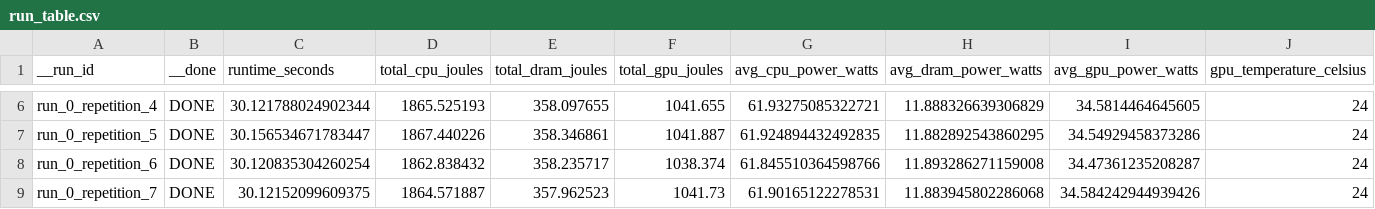
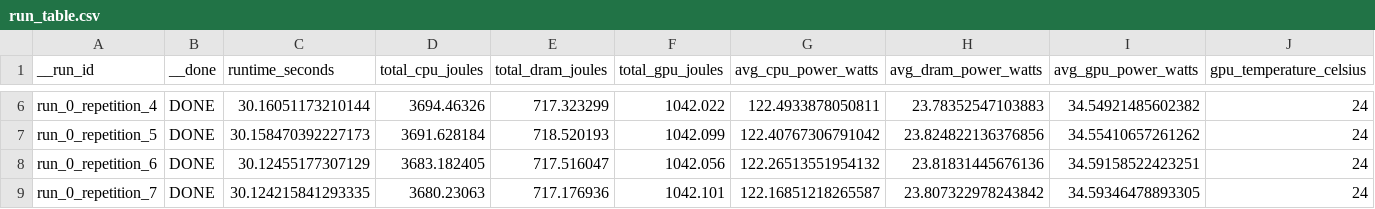
Before and after one commit to diogogmatos/eco-evolution-of-llms, a CSV file: results/idle_consumption/run_table.csv, drawn as a sheet; only a part is shown, gaps mark what is left out; the diff covers the shown part only; the diff names each change by its address in the sheet, - before the commit and + after, or states it on an @@ line.

Commit message:
idle consumption values with second cpu

```diff
--- a/results/idle_consumption/run_table.csv
+++ b/results/idle_consumption/run_table.csv
-C6 (runtime_seconds): 30.121788024902344
+C6 (runtime_seconds): 30.16051173210144
-D6 (total_cpu_joules): 1865.525193
+D6 (total_cpu_joules): 3694.46326
-E6 (total_dram_joules): 358.097655
+E6 (total_dram_joules): 717.323299
-F6 (total_gpu_joules): 1041.655
+F6 (total_gpu_joules): 1042.022
-G6 (avg_cpu_power_watts): 61.93275085322721
+G6 (avg_cpu_power_watts): 122.4933878050811
-H6 (avg_dram_power_watts): 11.888326639306829
+H6 (avg_dram_power_watts): 23.78352547103883
-I6 (avg_gpu_power_watts): 34.5814464645605
+I6 (avg_gpu_power_watts): 34.54921485602382
-C7 (runtime_seconds): 30.156534671783447
+C7 (runtime_seconds): 30.158470392227173
-D7 (total_cpu_joules): 1867.440226
+D7 (total_cpu_joules): 3691.628184
-E7 (total_dram_joules): 358.346861
+E7 (total_dram_joules): 718.520193
-F7 (total_gpu_joules): 1041.887
+F7 (total_gpu_joules): 1042.099
-G7 (avg_cpu_power_watts): 61.924894432492835
+G7 (avg_cpu_power_watts): 122.40767306791042
-H7 (avg_dram_power_watts): 11.882892543860295
+H7 (avg_dram_power_watts): 23.824822136376856
-I7 (avg_gpu_power_watts): 34.54929458373286
+I7 (avg_gpu_power_watts): 34.55410657261262
-C8 (runtime_seconds): 30.120835304260254
+C8 (runtime_seconds): 30.12455177307129
-D8 (total_cpu_joules): 1862.838432
+D8 (total_cpu_joules): 3683.182405
-E8 (total_dram_joules): 358.235717
+E8 (total_dram_joules): 717.516047
-F8 (total_gpu_joules): 1038.374
+F8 (total_gpu_joules): 1042.056
-G8 (avg_cpu_power_watts): 61.845510364598766
+G8 (avg_cpu_power_watts): 122.26513551954132
-H8 (avg_dram_power_watts): 11.893286271159008
+H8 (avg_dram_power_watts): 23.81831445676136
-I8 (avg_gpu_power_watts): 34.47361235208287
+I8 (avg_gpu_power_watts): 34.59158522423251
-C9 (runtime_seconds): 30.12152099609375
+C9 (runtime_seconds): 30.124215841293335
-D9 (total_cpu_joules): 1864.571887
+D9 (total_cpu_joules): 3680.23063
-E9 (total_dram_joules): 357.962523
+E9 (total_dram_joules): 717.176936
-F9 (total_gpu_joules): 1041.73
+F9 (total_gpu_joules): 1042.101
-G9 (avg_cpu_power_watts): 61.90165122278531
+G9 (avg_cpu_power_watts): 122.16851218265587
-H9 (avg_dram_power_watts): 11.883945802286068
+H9 (avg_dram_power_watts): 23.807322978243842
-I9 (avg_gpu_power_watts): 34.584242944939426
+I9 (avg_gpu_power_watts): 34.59346478893305
```
Also changed, not shown: 44 edited cells elsewhere in this file, 11 other files.
